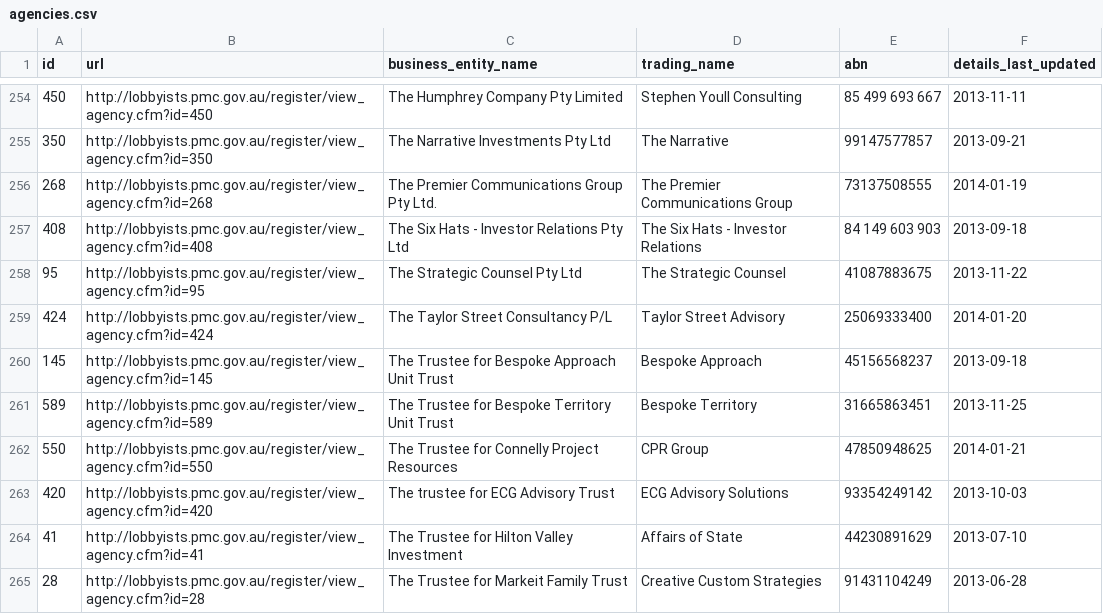
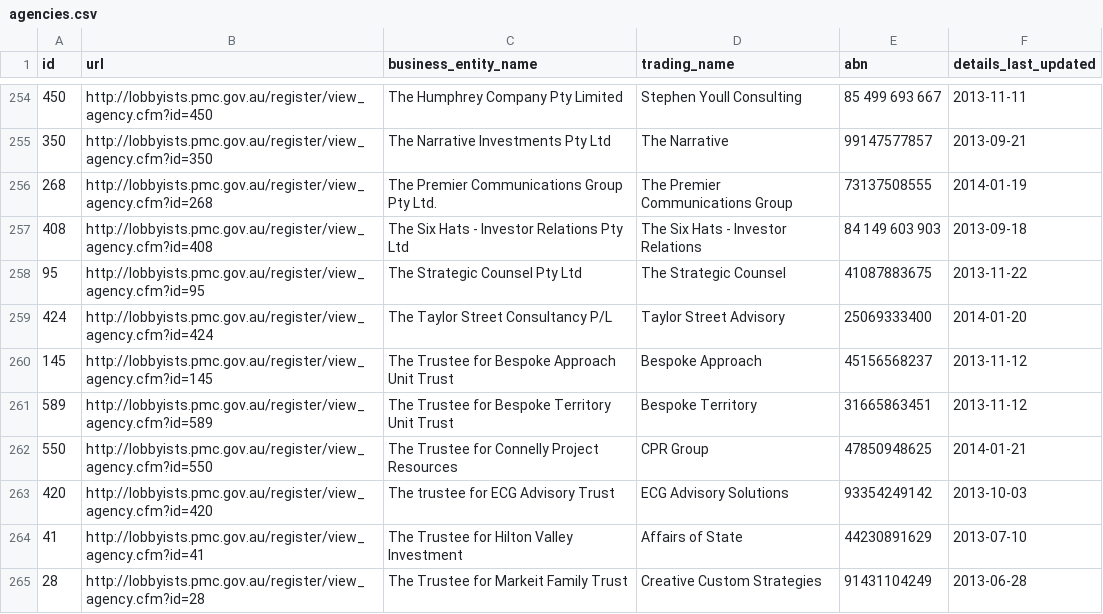
Before and after one commit to henare/australian_government_lobbyists_register, a CSV file: agencies.csv, drawn as a sheet; only a part is shown, gaps mark what is left out; the diff covers the shown part only.

```diff
--- a/agencies.csv
+++ b/agencies.csv
@@ -259,4 +259,4 @@ id,url,business_entity_name,trading_name,abn,details_last_updated
 424,http://lobbyists.pmc.gov.au/register/view_agency.cfm?id=424,The Taylor Street Consultancy P/L,Taylor Street Advisory,25069333400,2014-01-20
-145,http://lobbyists.pmc.gov.au/register/view_agency.cfm?id=145,The Trustee for Bespoke Approach Unit Trust,Bespoke Approach,45156568237,2013-09-18
-589,http://lobbyists.pmc.gov.au/register/view_agency.cfm?id=589,The Trustee for Bespoke Territory Unit Trust,Bespoke Territory,31665863451,2013-11-25
+145,http://lobbyists.pmc.gov.au/register/view_agency.cfm?id=145,The Trustee for Bespoke Approach Unit Trust,Bespoke Approach,45156568237,2013-11-12
+589,http://lobbyists.pmc.gov.au/register/view_agency.cfm?id=589,The Trustee for Bespoke Territory Unit Trust,Bespoke Territory,31665863451,2013-11-12
 550,http://lobbyists.pmc.gov.au/register/view_agency.cfm?id=550,The Trustee for Connelly Project Resources,CPR Group,47850948625,2014-01-21
```
Also changed, not shown: 1 added row, 1 removed row and 32 edited cells elsewhere in this file, clients.csv, lobbyists.csv, 1 other file.
